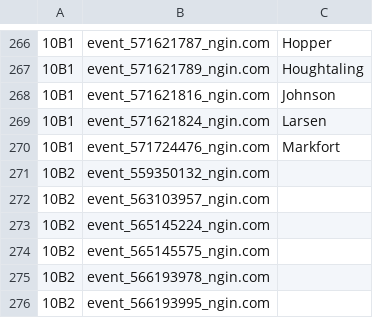
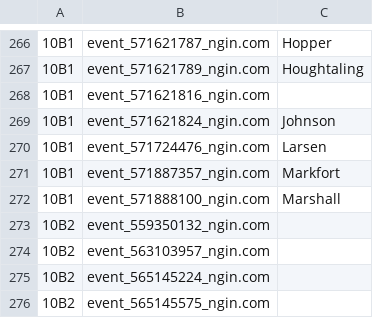
Before and after one commit to norm0/lockerroom, a CSV file: assigned_events.csv, drawn as a sheet; only a part is shown, gaps mark what is left out; the shorter side is filled out with more unchanged rows; the diff names each change by its address in the sheet, - before the commit and + after, or states it on an @@ line.

```diff
--- a/assigned_events.csv
+++ b/assigned_events.csv
-C268: Johnson
+C268: (empty)
-C269: Larsen
+C269: Johnson
-C270: Markfort
+C270: Larsen
+row 271: 10B1 | event_571887357_ngin.com | Markfort
+row 272: 10B1 | event_571888100_ngin.com | Marshall
```
Also changed, not shown: 4 other files.
